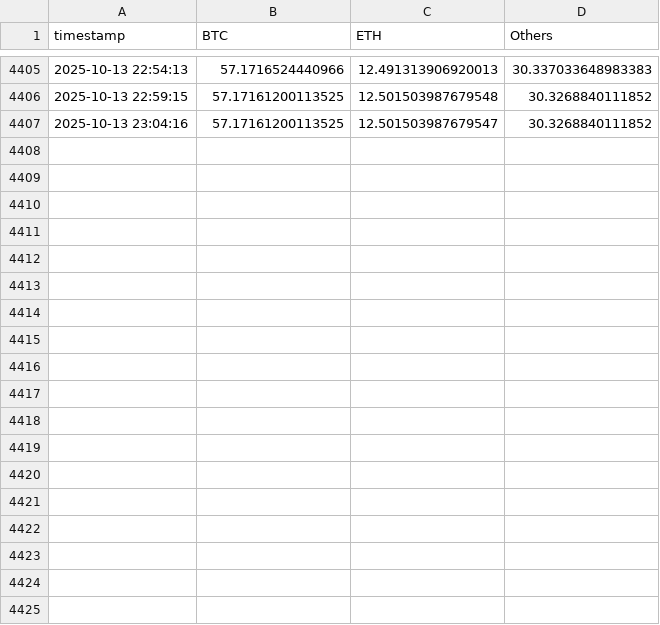
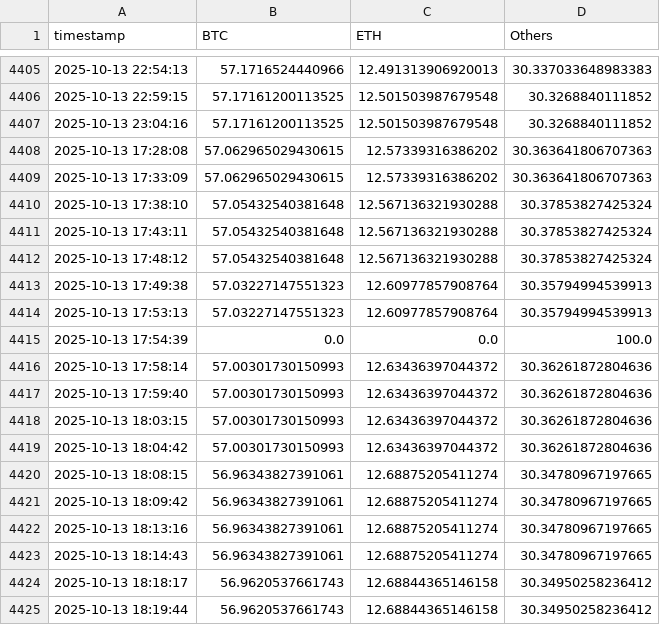
Before and after one commit to Hakimaxxxx/Haki_Crypto2025, a CSV file: dominance_history.csv, drawn as a sheet; only a part is shown, gaps mark what is left out; the diff covers the shown part only.

```diff
--- a/dominance_history.csv
+++ b/dominance_history.csv
@@ -4406,2 +4406,20 @@ timestamp,BTC,ETH,Others
 2025-10-13 22:59:15,57.17161200113525,12.501503987679548,30.3268840111852
-2025-10-13 23:04:16,57.17161200113525,12.501503987679547,30.3268840111852
+2025-10-13 23:04:16,57.17161200113525,12.501503987679548,30.3268840111852
+2025-10-13 17:28:08,57.062965029430615,12.57339316386202,30.363641806707363
+2025-10-13 17:33:09,57.062965029430615,12.57339316386202,30.363641806707363
+2025-10-13 17:38:10,57.05432540381648,12.567136321930288,30.37853827425324
+2025-10-13 17:43:11,57.05432540381648,12.567136321930288,30.37853827425324
+2025-10-13 17:48:12,57.05432540381648,12.567136321930288,30.37853827425324
+2025-10-13 17:49:38,57.03227147551323,12.60977857908764,30.35794994539913
+2025-10-13 17:53:13,57.03227147551323,12.60977857908764,30.35794994539913
+2025-10-13 17:54:39,0.0,0.0,100.0
+2025-10-13 17:58:14,57.00301730150993,12.63436397044372,30.36261872804636
+2025-10-13 17:59:40,57.00301730150993,12.63436397044372,30.36261872804636
+2025-10-13 18:03:15,57.00301730150993,12.63436397044372,30.36261872804636
+2025-10-13 18:04:42,57.00301730150993,12.63436397044372,30.36261872804636
+2025-10-13 18:08:15,56.96343827391061,12.68875205411274,30.34780967197665
+2025-10-13 18:09:42,56.96343827391061,12.68875205411274,30.34780967197665
+2025-10-13 18:13:16,56.96343827391061,12.68875205411274,30.34780967197665
+2025-10-13 18:14:43,56.96343827391061,12.68875205411274,30.34780967197665
+2025-10-13 18:18:17,56.9620537661743,12.68844365146158,30.34950258236412
+2025-10-13 18:19:44,56.9620537661743,12.68844365146158,30.34950258236412
```
Also changed, not shown: 11 added rows elsewhere in this file, marketcap_history.csv, 42 other files.
